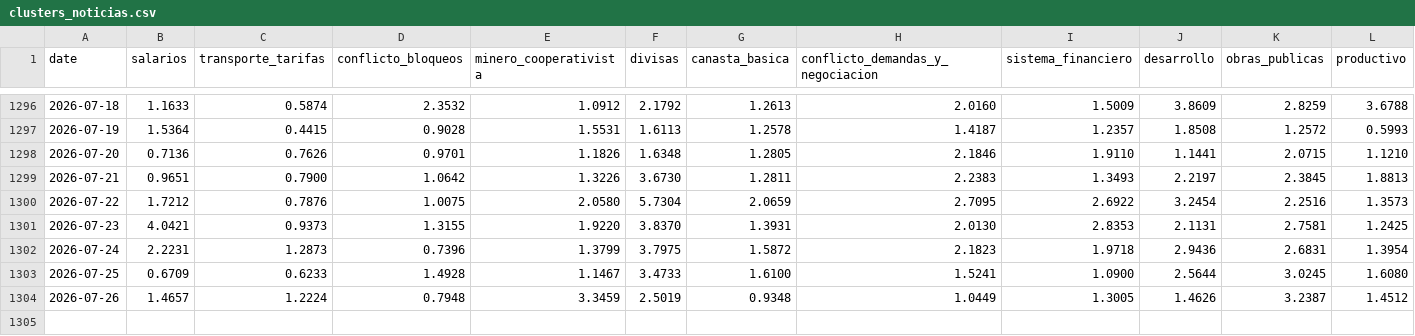
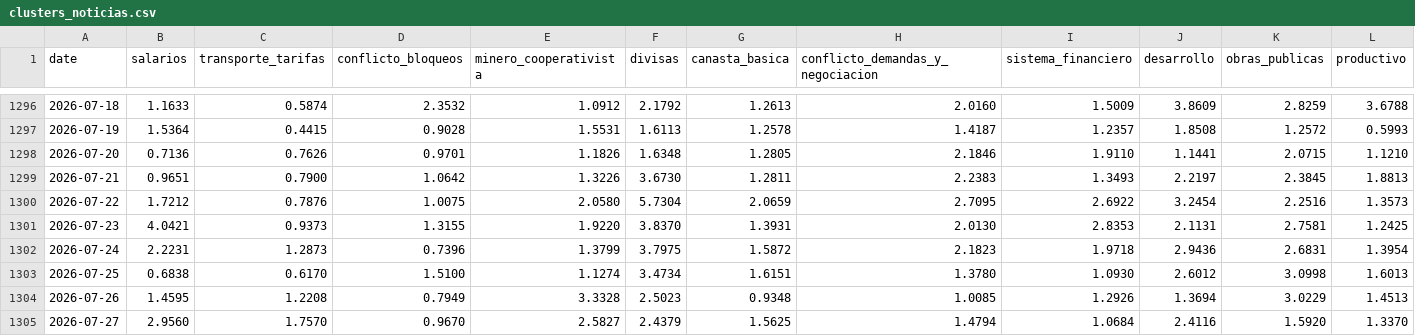
Before and after one commit to pr0nstar/bo-ts, a CSV file: data/clusters_noticias.csv, drawn as a sheet; only a part is shown, gaps mark what is left out; rows hold the shown columns only; the diff covers the shown part only; the diff names each change by its address in the sheet, - before the commit and + after, or states it on an @@ line.

Commit message:
auto update ts

```diff
--- a/data/clusters_noticias.csv
+++ b/data/clusters_noticias.csv
-B1303 (salarios): 0.6709
+B1303 (salarios): 0.6838
-C1303 (transporte_tarifas): 0.6233
+C1303 (transporte_tarifas): 0.6170
-D1303 (conflicto_bloqueos): 1.4928
+D1303 (conflicto_bloqueos): 1.5100
-E1303 (minero_cooperativista): 1.1467
+E1303 (minero_cooperativista): 1.1274
-F1303 (divisas): 3.4733
+F1303 (divisas): 3.4734
-G1303 (canasta_basica): 1.6100
+G1303 (canasta_basica): 1.6151
-H1303 (conflicto_demandas_y_negociacion): 1.5241
+H1303 (conflicto_demandas_y_negociacion): 1.3780
-I1303 (sistema_financiero): 1.0900
+I1303 (sistema_financiero): 1.0930
-J1303 (desarrollo): 2.5644
+J1303 (desarrollo): 2.6012
-K1303 (obras_publicas): 3.0245
+K1303 (obras_publicas): 3.0998
-L1303 (productivo): 1.6080
+L1303 (productivo): 1.6013
-B1304 (salarios): 1.4657
+B1304 (salarios): 1.4595
-C1304 (transporte_tarifas): 1.2224
+C1304 (transporte_tarifas): 1.2208
-D1304 (conflicto_bloqueos): 0.7948
+D1304 (conflicto_bloqueos): 0.7949
-E1304 (minero_cooperativista): 3.3459
+E1304 (minero_cooperativista): 3.3328
-F1304 (divisas): 2.5019
+F1304 (divisas): 2.5023
-H1304 (conflicto_demandas_y_negociacion): 1.0449
+H1304 (conflicto_demandas_y_negociacion): 1.0085
-I1304 (sistema_financiero): 1.3005
+I1304 (sistema_financiero): 1.2926
-J1304 (desarrollo): 1.4626
+J1304 (desarrollo): 1.3694
-K1304 (obras_publicas): 3.2387
+K1304 (obras_publicas): 3.0229
-L1304 (productivo): 1.4512
+L1304 (productivo): 1.4513
+row 1305: 2026-07-27 | 2.9560 | 1.7570 | 0.9670 | 2.5827 | 2.4379 | 1.5625 | 1.4794 | 1.0684 | 2.4116 | 1.5920 | 1.3370
```
Also changed, not shown: 1 edited cell elsewhere in this file.
